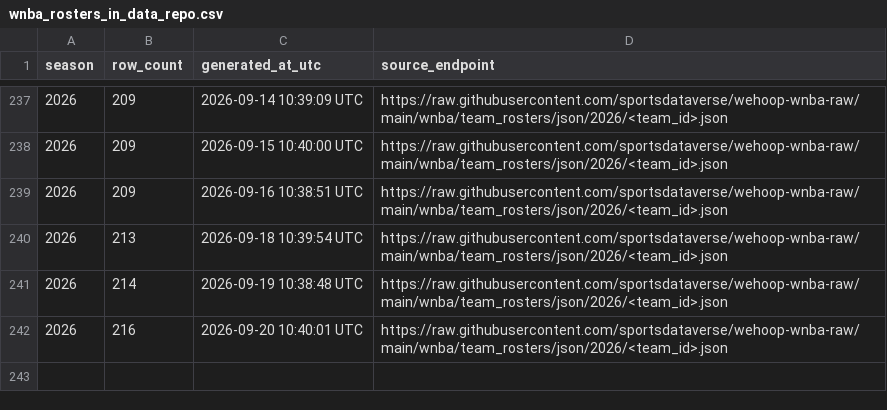
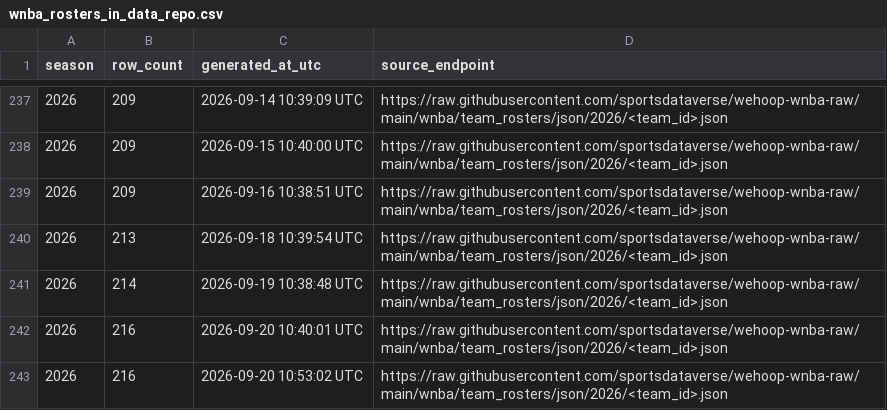
Before and after one commit to sportsdataverse/wehoop-wnba-data, a CSV file: wnba/rosters/wnba_rosters_in_data_repo.csv, drawn as a sheet; only a part is shown, gaps mark what is left out.

```diff
--- a/wnba/rosters/wnba_rosters_in_data_repo.csv
+++ b/wnba/rosters/wnba_rosters_in_data_repo.csv
@@ -242 +242,2 @@ season,row_count,generated_at_utc,source_endpoint
 2026,216,2026-09-20 10:40:01 UTC,https://raw.githubusercontent.com/sportsdataverse/wehoop-wnba-raw/main/wnba/team_rosters/json/2026/<team_id>.json
+2026,216,2026-09-20 10:53:02 UTC,https://raw.githubusercontent.com/sportsdataverse/wehoop-wnba-raw/main/wnba/team_rosters/json/2026/<team_id>.json
```
Also changed, not shown: 1 other file.
